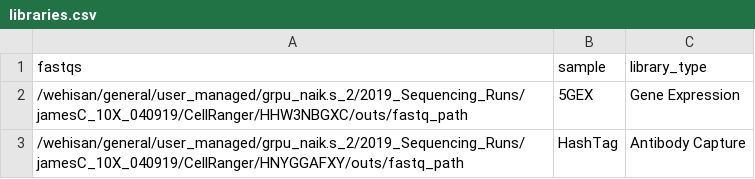
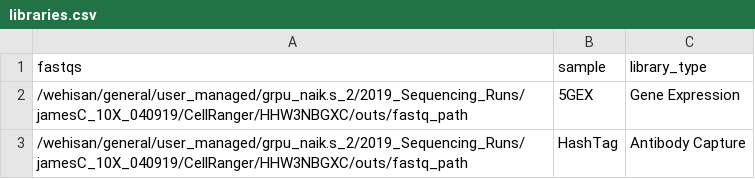
Before and after one commit to WEHISCORE/C057_Cooney, a CSV file: data/sample_sheets/libraries.csv, drawn as a sheet.

Commit message:
Update libraries.csv

```diff
--- a/data/sample_sheets/libraries.csv
+++ b/data/sample_sheets/libraries.csv
@@ -2,2 +2,2 @@ fastqs,sample,library_type
 /wehisan/general/user_managed/grpu_naik.s_2/2019_Sequencing_Runs/jamesC_10X_040919/CellRanger/HHW3NBGXC/outs/fastq_path,5GEX,Gene Expression
-/wehisan/general/user_managed/grpu_naik.s_2/2019_Sequencing_Runs/jamesC_10X_040919/CellRanger/HNYGGAFXY/outs/fastq_path,HashTag,Antibody Capture
+/wehisan/general/user_managed/grpu_naik.s_2/2019_Sequencing_Runs/jamesC_10X_040919/CellRanger/HHW3NBGXC/outs/fastq_path,HashTag,Antibody Capture
```
